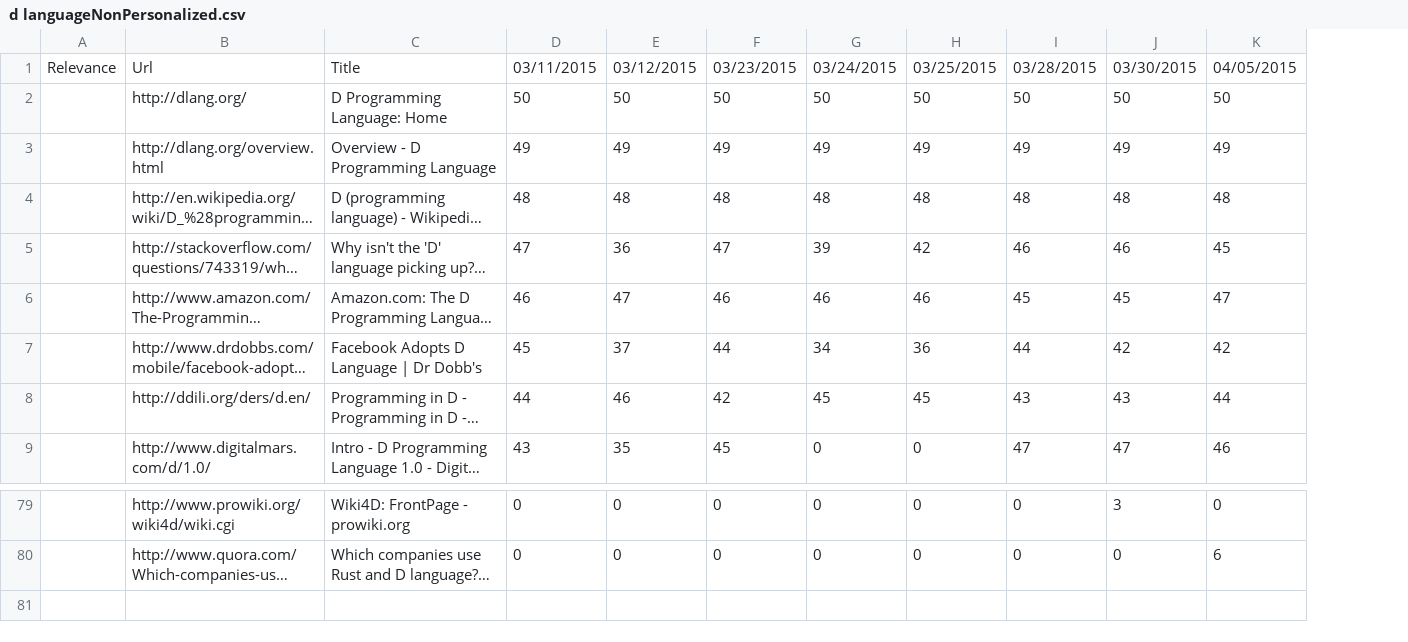
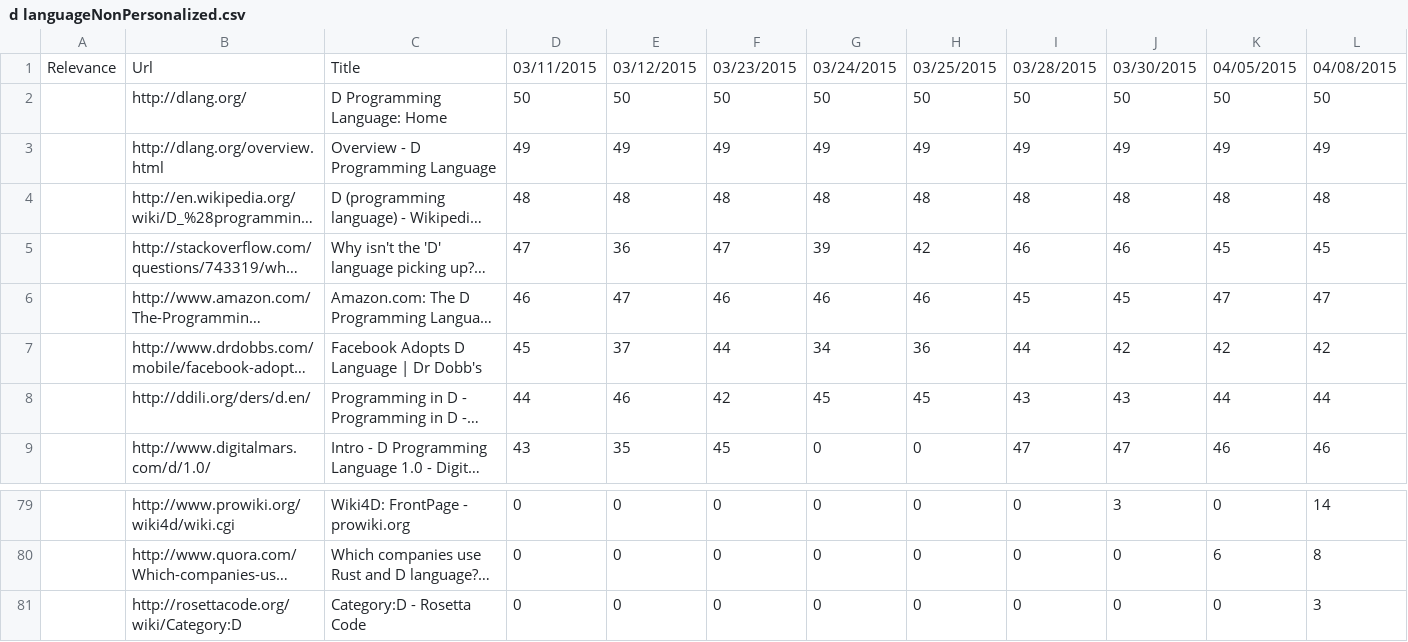
Before and after one commit to TKRKS/PersonalizedSearchBot, a CSV file: d languageNonPersonalized.csv, drawn as a sheet; only a part is shown, gaps mark what is left out; long unchanged cells end in …; the diff names each change by its address in the sheet, - before the commit and + after, or states it on an @@ line.

```diff
--- a/d languageNonPersonalized.csv
+++ b/d languageNonPersonalized.csv
+column L, rows 1-9: 04/08/2015 | 50 | 49 | 48 | 45 | 47 | 42 | 44 | 46; rows 79-80: 14 | 8
+row 81:  | http://rosettacode.org/wiki/Category:D | Category:D - Rosetta Code | 0 | 0 | 0 | 0 | 0 | 0 | 0 | 0 | 3
```
Also changed, not shown: d languagePersonalized.csv, local restaurantsNonPersonalized.csv, 1 other file.
